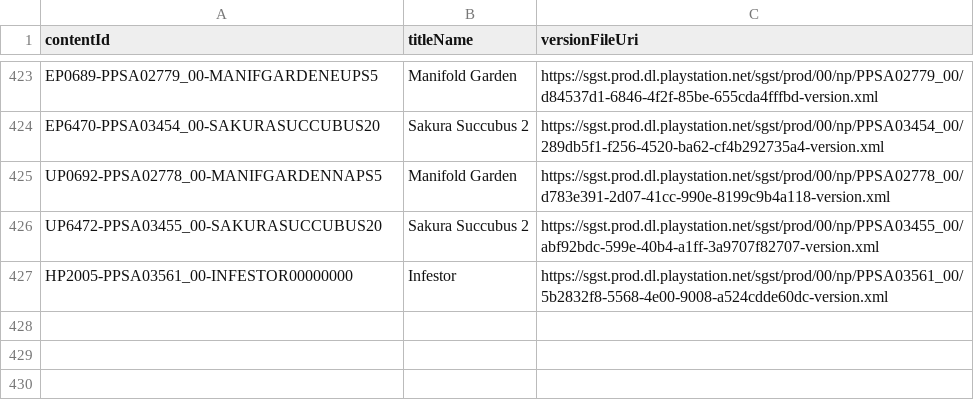
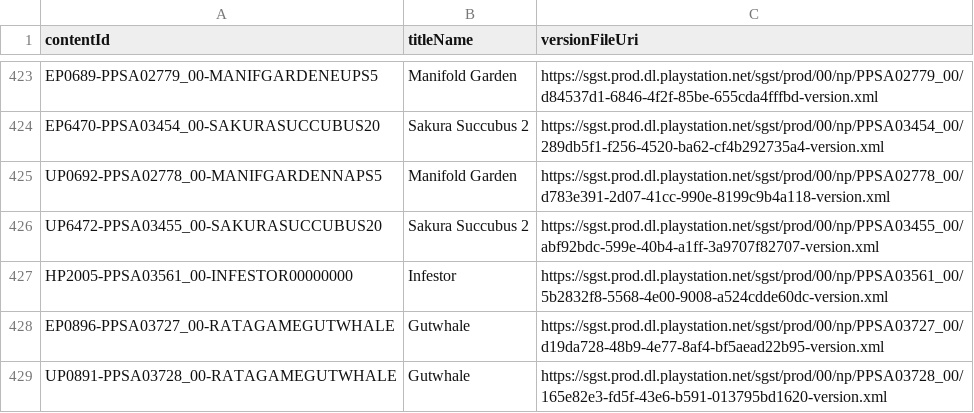
Before and after one commit to 1jtp8sobiu/ps5-pkg, a TSV file: PS5_XML.tsv, drawn as a sheet; only a part is shown, gaps mark what is left out.

```diff
--- a/PS5_XML.tsv
+++ b/PS5_XML.tsv
@@ -427 +427,3 @@ UP6472-PPSA03455_00-SAKURASUCCUBUS20	Sakura Succubus 2	https://sgst.prod.dl.play
 HP2005-PPSA03561_00-INFESTOR00000000	Infestor	https://sgst.prod.dl.playstation.net/sgst/prod/00/np/PPSA03561_00/5b2832f8-5568-4e00-9008-a524cdde60dc-version.xml
+EP0896-PPSA03727_00-RATAGAMEGUTWHALE	Gutwhale	https://sgst.prod.dl.playstation.net/sgst/prod/00/np/PPSA03727_00/d19da728-48b9-4e77-8af4-bf5aead22b95-version.xml
+UP0891-PPSA03728_00-RATAGAMEGUTWHALE	Gutwhale	https://sgst.prod.dl.playstation.net/sgst/prod/00/np/PPSA03728_00/165e82e3-fd5f-43e6-b591-013795bd1620-version.xml
```
Also changed, not shown: PS5_TITLE_ID.tsv, 7 other files.
